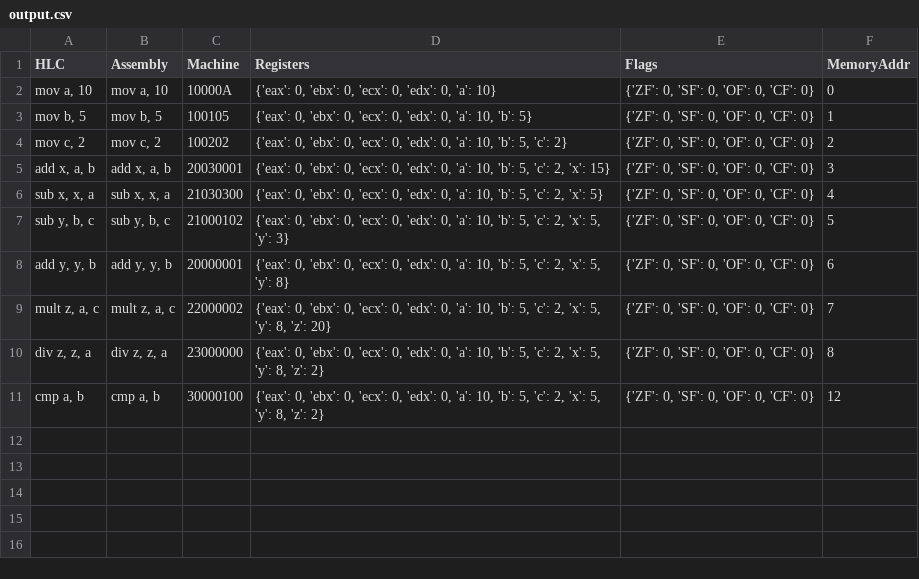
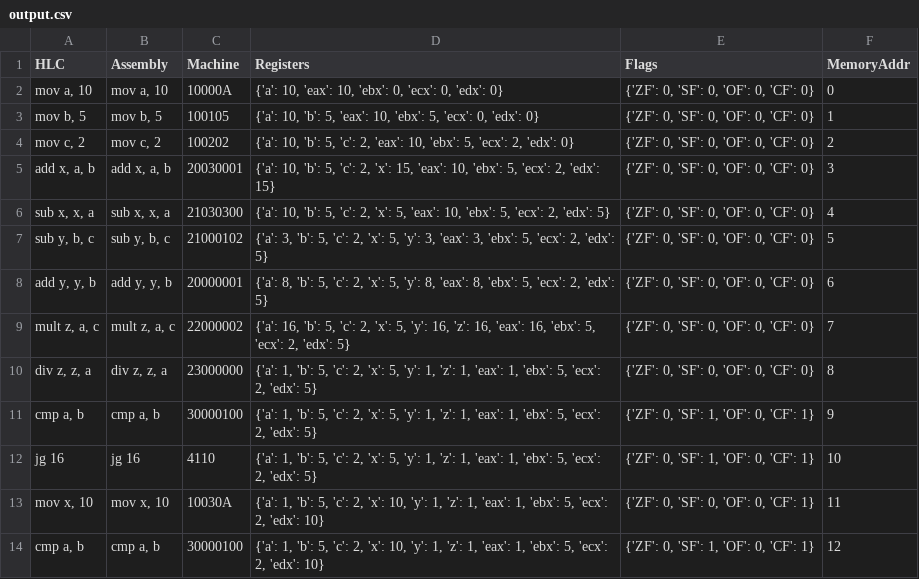
Before and after one commit to Ridwan2024-P/-Implement-the-YMC-instruction-set, a CSV file: output.csv, drawn as a sheet.

```diff
--- a/output.csv
+++ b/output.csv
@@ -1,11 +1,14 @@
 HLC,Assembly,Machine,Registers,Flags,MemoryAddr
-"mov a, 10","mov a, 10",10000A,"{'eax': 0, 'ebx': 0, 'ecx': 0, 'edx': 0, 'a': 10}","{'ZF': 0, 'SF': 0, 'OF': 0, 'CF': 0}",0
-"mov b, 5","mov b, 5",100105,"{'eax': 0, 'ebx': 0, 'ecx': 0, 'edx': 0, 'a': 10, 'b': 5}","{'ZF': 0, 'SF': 0, 'OF': 0, 'CF': 0}",1
-"mov c, 2","mov c, 2",100202,"{'eax': 0, 'ebx': 0, 'ecx': 0, 'edx': 0, 'a': 10, 'b': 5, 'c': 2}","{'ZF': 0, 'SF': 0, 'OF': 0, 'CF': 0}",2
-"add x, a, b","add x, a, b",20030001,"{'eax': 0, 'ebx': 0, 'ecx': 0, 'edx': 0, 'a': 10, 'b': 5, 'c': 2, 'x': 15}","{'ZF': 0, 'SF': 0, 'OF': 0, 'CF': 0}",3
-"sub x, x, a","sub x, x, a",21030300,"{'eax': 0, 'ebx': 0, 'ecx': 0, 'edx': 0, 'a': 10, 'b': 5, 'c': 2, 'x': 5}","{'ZF': 0, 'SF': 0, 'OF': 0, 'CF': 0}",4
-"sub y, b, c","sub y, b, c",21000102,"{'eax': 0, 'ebx': 0, 'ecx': 0, 'edx': 0, 'a': 10, 'b': 5, 'c': 2, 'x': 5, 'y': 3}","{'ZF': 0, 'SF': 0, 'OF': 0, 'CF': 0}",5
-"add y, y, b","add y, y, b",20000001,"{'eax': 0, 'ebx': 0, 'ecx': 0, 'edx': 0, 'a': 10, 'b': 5, 'c': 2, 'x': 5, 'y': 8}","{'ZF': 0, 'SF': 0, 'OF': 0, 'CF': 0}",6
-"mult z, a, c","mult z, a, c",22000002,"{'eax': 0, 'ebx': 0, 'ecx': 0, 'edx': 0, 'a': 10, 'b': 5, 'c': 2, 'x': 5, 'y': 8, 'z': 20}","{'ZF': 0, 'SF': 0, 'OF': 0, 'CF': 0}",7
-"div z, z, a","div z, z, a",23000000,"{'eax': 0, 'ebx': 0, 'ecx': 0, 'edx': 0, 'a': 10, 'b': 5, 'c': 2, 'x': 5, 'y': 8, 'z': 2}","{'ZF': 0, 'SF': 0, 'OF': 0, 'CF': 0}",8
-"cmp a, b","cmp a, b",30000100,"{'eax': 0, 'ebx': 0, 'ecx': 0, 'edx': 0, 'a': 10, 'b': 5, 'c': 2, 'x': 5, 'y': 8, 'z': 2}","{'ZF': 0, 'SF': 0, 'OF': 0, 'CF': 0}",12
+"mov a, 10","mov a, 10",10000A,"{'a': 10, 'eax': 10, 'ebx': 0, 'ecx': 0, 'edx': 0}","{'ZF': 0, 'SF': 0, 'OF': 0, 'CF': 0}",0
+"mov b, 5","mov b, 5",100105,"{'a': 10, 'b': 5, 'eax': 10, 'ebx': 5, 'ecx': 0, 'edx': 0}","{'ZF': 0, 'SF': 0, 'OF': 0, 'CF': 0}",1
+"mov c, 2","mov c, 2",100202,"{'a': 10, 'b': 5, 'c': 2, 'eax': 10, 'ebx': 5, 'ecx': 2, 'edx': 0}","{'ZF': 0, 'SF': 0, 'OF': 0, 'CF': 0}",2
+"add x, a, b","add x, a, b",20030001,"{'a': 10, 'b': 5, 'c': 2, 'x': 15, 'eax': 10, 'ebx': 5, 'ecx': 2, 'edx': 15}","{'ZF': 0, 'SF': 0, 'OF': 0, 'CF': 0}",3
+"sub x, x, a","sub x, x, a",21030300,"{'a': 10, 'b': 5, 'c': 2, 'x': 5, 'eax': 10, 'ebx': 5, 'ecx': 2, 'edx': 5}","{'ZF': 0, 'SF': 0, 'OF': 0, 'CF': 0}",4
+"sub y, b, c","sub y, b, c",21000102,"{'a': 3, 'b': 5, 'c': 2, 'x': 5, 'y': 3, 'eax': 3, 'ebx': 5, 'ecx': 2, 'edx': 5}","{'ZF': 0, 'SF': 0, 'OF': 0, 'CF': 0}",5
+"add y, y, b","add y, y, b",20000001,"{'a': 8, 'b': 5, 'c': 2, 'x': 5, 'y': 8, 'eax': 8, 'ebx': 5, 'ecx': 2, 'edx': 5}","{'ZF': 0, 'SF': 0, 'OF': 0, 'CF': 0}",6
+"mult z, a, c","mult z, a, c",22000002,"{'a': 16, 'b': 5, 'c': 2, 'x': 5, 'y': 16, 'z': 16, 'eax': 16, 'ebx': 5, 'ecx': 2, 'edx': 5}","{'ZF': 0, 'SF': 0, 'OF': 0, 'CF': 0}",7
+"div z, z, a","div z, z, a",23000000,"{'a': 1, 'b': 5, 'c': 2, 'x': 5, 'y': 1, 'z': 1, 'eax': 1, 'ebx': 5, 'ecx': 2, 'edx': 5}","{'ZF': 0, 'SF': 0, 'OF': 0, 'CF': 0}",8
+"cmp a, b","cmp a, b",30000100,"{'a': 1, 'b': 5, 'c': 2, 'x': 5, 'y': 1, 'z': 1, 'eax': 1, 'ebx': 5, 'ecx': 2, 'edx': 5}","{'ZF': 0, 'SF': 1, 'OF': 0, 'CF': 1}",9
+jg 16,jg 16,4110,"{'a': 1, 'b': 5, 'c': 2, 'x': 5, 'y': 1, 'z': 1, 'eax': 1, 'ebx': 5, 'ecx': 2, 'edx': 5}","{'ZF': 0, 'SF': 1, 'OF': 0, 'CF': 1}",10
+"mov x, 10","mov x, 10",10030A,"{'a': 1, 'b': 5, 'c': 2, 'x': 10, 'y': 1, 'z': 1, 'eax': 1, 'ebx': 5, 'ecx': 2, 'edx': 10}","{'ZF': 0, 'SF': 0, 'OF': 0, 'CF': 1}",11
+"cmp a, b","cmp a, b",30000100,"{'a': 1, 'b': 5, 'c': 2, 'x': 10, 'y': 1, 'z': 1, 'eax': 1, 'ebx': 5, 'ecx': 2, 'edx': 10}","{'ZF': 0, 'SF': 1, 'OF': 0, 'CF': 1}",12
```
Also changed, not shown: 8 other files.
